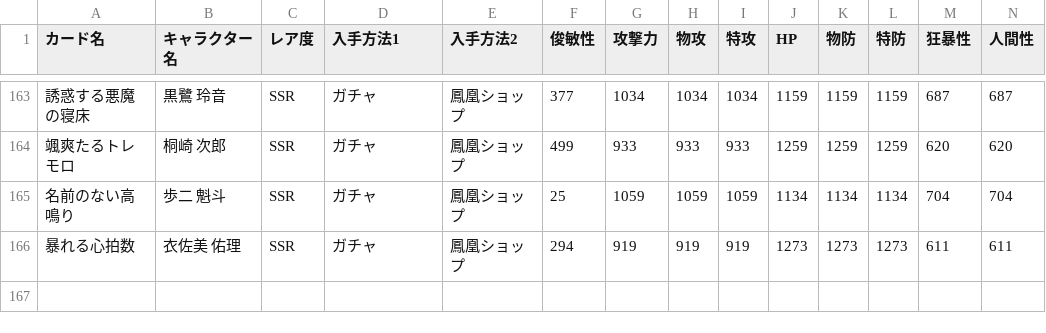
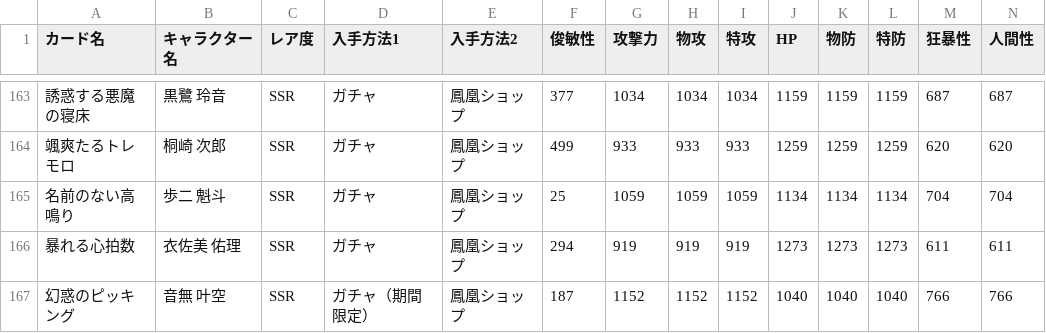
Before and after one commit to nek0-tkdb/tools, a CSV file: card_data.csv, drawn as a sheet; only a part is shown, gaps mark what is left out; rows hold the shown columns only; the diff names each change by its address in the sheet, - before the commit and + after, or states it on an @@ line.

Commit message:
Update card_data.csv

```diff
--- a/card_data.csv
+++ b/card_data.csv
+row 167: 幻惑のピッキング | 音無 叶空 | SSR | ガチャ（期間限定） | 鳳凰ショップ | 187 | 1152 | 1152 | 1152 | 1040 | 1040 | 1040 | 766 | 766
```
